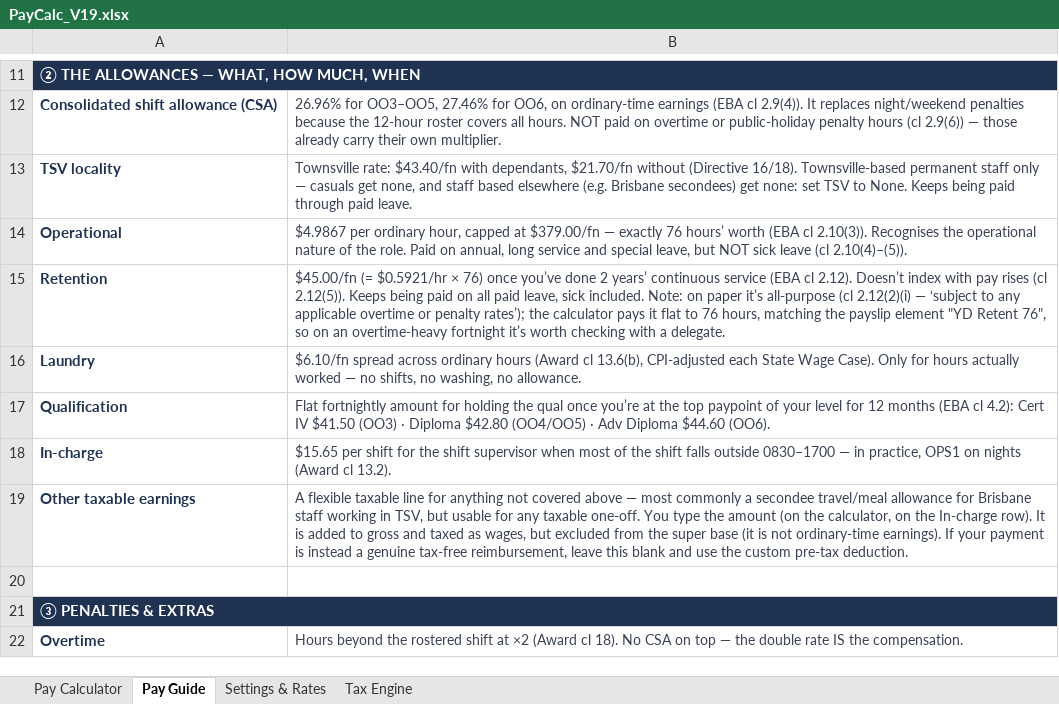
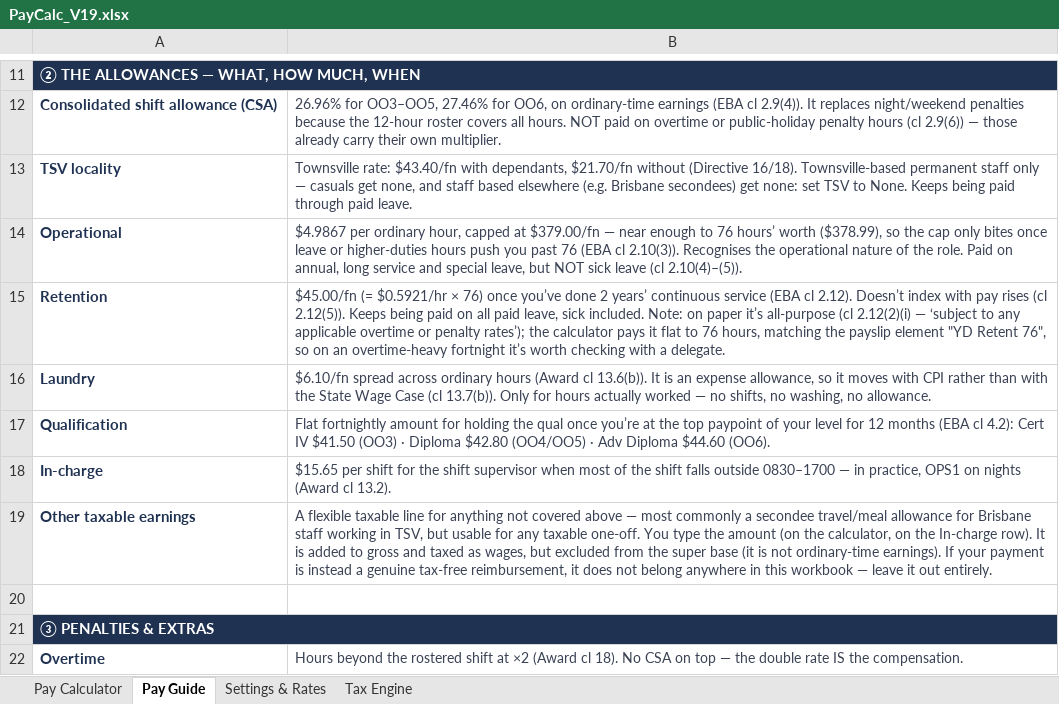
Before and after one commit to paycalc/paycalc.github.io, an Excel workbook: PayCalc_V19.xlsx, sheet Pay Guide, drawn as a sheet; only a part is shown, gaps mark what is left out; values as stored, in another font and other column widths than the file's, no borders; the diff names each change by its address in the sheet, - before the commit and + after, or states it on an @@ line.

```diff
--- a/PayCalc_V19.xlsx (sheet Pay Guide)
+++ b/PayCalc_V19.xlsx (sheet Pay Guide)
-B14: …$379.00/fn — exactly 76 hours’ worth (EBA cl…
+B14: …$379.00/fn — near enough to 76 hours’ worth ($378.99), so the cap only bites once leave or higher-duties hours push you past 76 (EBA cl…
-B16: …(Award cl 13.6(b), CPI-adjusted each State Wage Case). Only for…
+B16: …(Award cl 13.6(b)). It is an expense allowance, so it moves with CPI rather than with the State Wage Case (cl 13.7(b)). Only for…
-B19: …tax-free reimbursement, leave this blank and use the custom pre-tax deduction.
+B19: …tax-free reimbursement, it does not belong anywhere in this workbook — leave it out entirely.
```
Also changed, not shown: sheet Pay Calculator.
